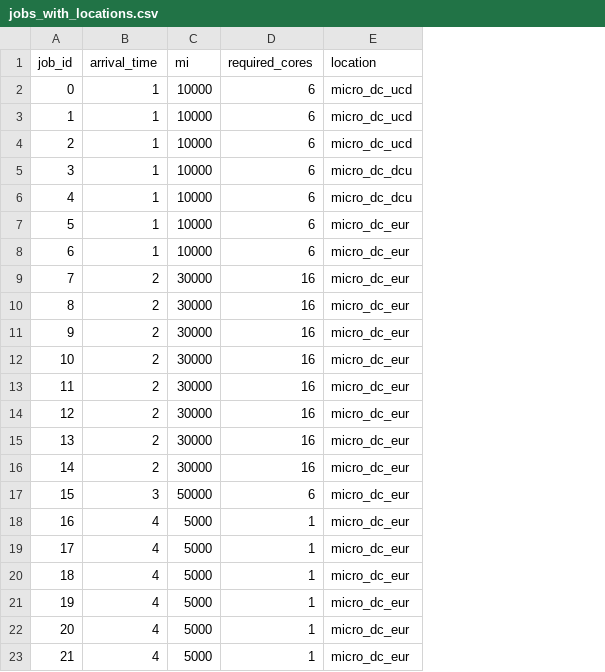
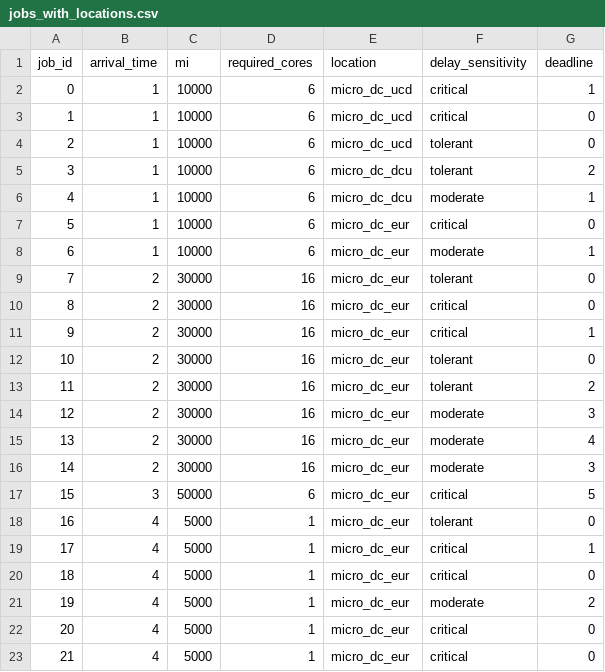
Before and after one commit to tgasla/rl-cloudsimplus, a CSV file: rl-manager/mnt/traces/jobs_with_locations.csv, drawn as a sheet; the diff names each change by its address in the sheet, - before the commit and + after, or states it on an @@ line.

Commit message:
add delay sensitivities and deadlines to jobs

```diff
--- a/rl-manager/mnt/traces/jobs_with_locations.csv
+++ b/rl-manager/mnt/traces/jobs_with_locations.csv
+column F (delay_sensitivity), rows 2-23: critical | critical | tolerant | tolerant | moderate | critical | moderate | tolerant | critical | critical | tolerant | tolerant | moderate | moderate | moderate | critical | tolerant | critical | critical | moderate | critical | critical
+column G (deadline), rows 2-23: 1 | 0 | 0 | 2 | 1 | 0 | 1 | 0 | 0 | 1 | 0 | 2 | 3 | 4 | 3 | 5 | 0 | 1 | 0 | 2 | 0 | 0
```
Also changed, not shown: 11 other files.
